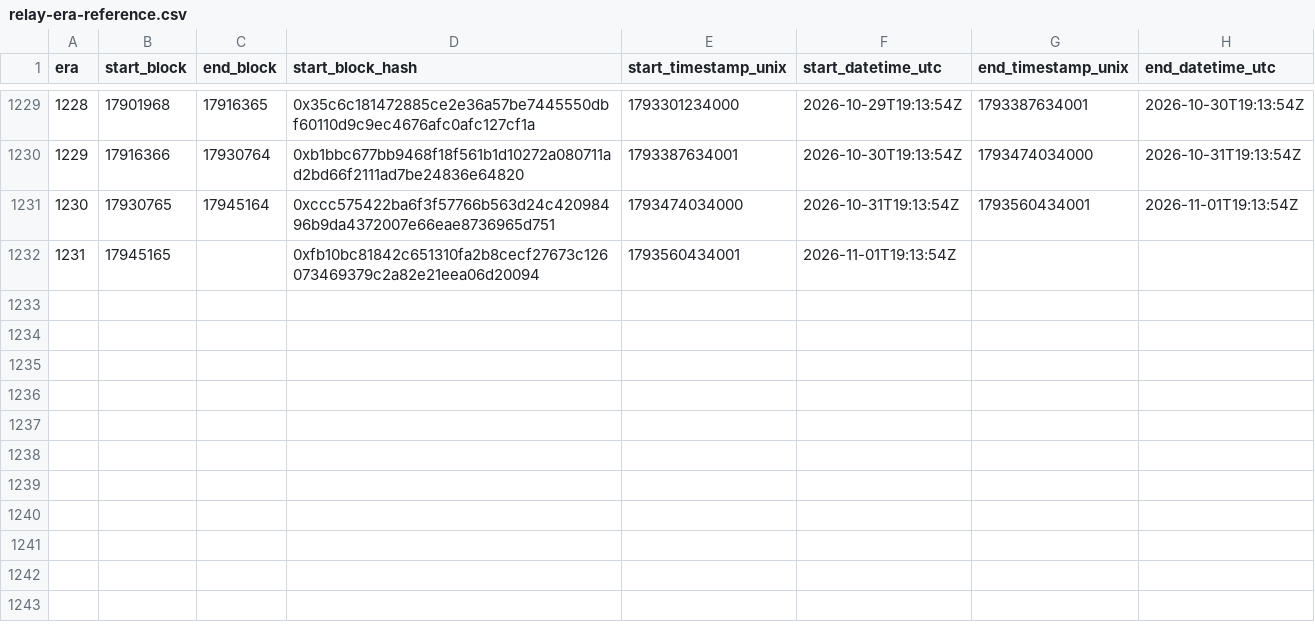
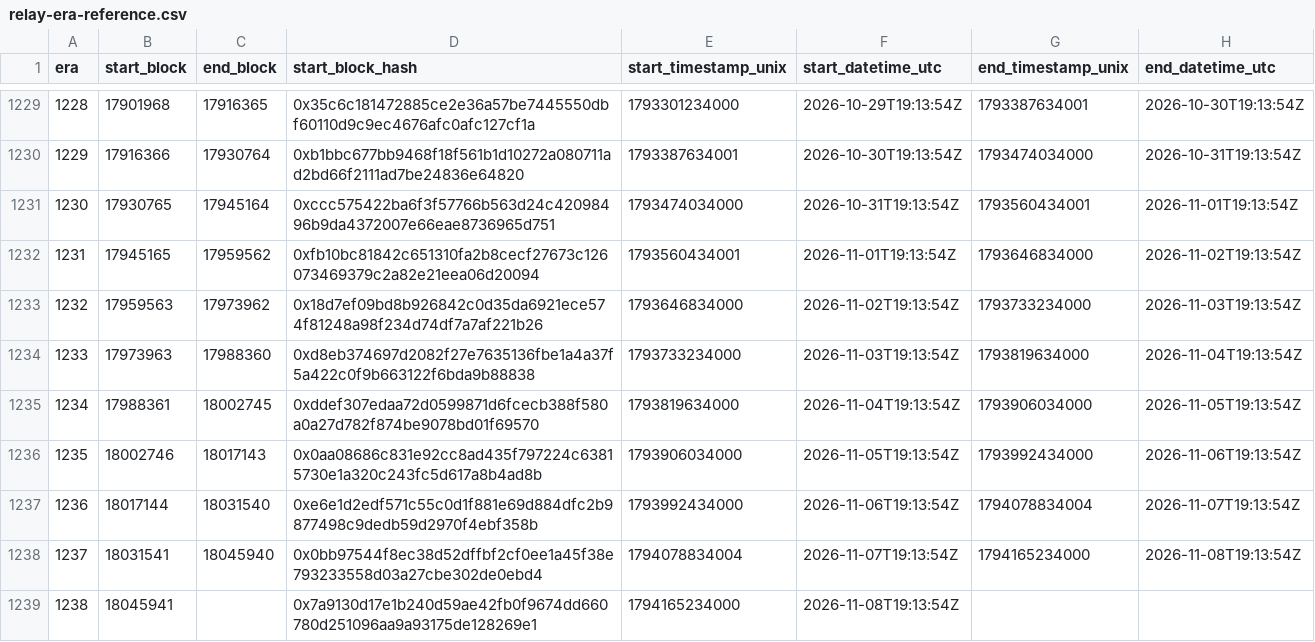
Before and after one commit to bladzv/enjinsight, a CSV file: public/relay-era-reference.csv, drawn as a sheet; only a part is shown, gaps mark what is left out.

```diff
--- a/public/relay-era-reference.csv
+++ b/public/relay-era-reference.csv
@@ -1231,2 +1231,9 @@ era,start_block,end_block,start_block_hash,start_timestamp_unix,start_datetime_u
 1230,17930765,17945164,0xccc575422ba6f3f57766b563d24c42098496b9da4372007e66eae8736965d751,1793474034000,2026-10-31T19:13:54Z,1793560434001,2026-11-01T19:13:54Z
-1231,17945165,,0xfb10bc81842c651310fa2b8cecf27673c126073469379c2a82e21eea06d20094,1793560434001,2026-11-01T19:13:54Z,,
+1231,17945165,17959562,0xfb10bc81842c651310fa2b8cecf27673c126073469379c2a82e21eea06d20094,1793560434001,2026-11-01T19:13:54Z,1793646834000,2026-11-02T19:13:54Z
+1232,17959563,17973962,0x18d7ef09bd8b926842c0d35da6921ece574f81248a98f234d74df7a7af221b26,1793646834000,2026-11-02T19:13:54Z,1793733234000,2026-11-03T19:13:54Z
+1233,17973963,17988360,0xd8eb374697d2082f27e7635136fbe1a4a37f5a422c0f9b663122f6bda9b88838,1793733234000,2026-11-03T19:13:54Z,1793819634000,2026-11-04T19:13:54Z
+1234,17988361,18002745,0xddef307edaa72d0599871d6fcecb388f580a0a27d782f874be9078bd01f69570,1793819634000,2026-11-04T19:13:54Z,1793906034000,2026-11-05T19:13:54Z
+1235,18002746,18017143,0x0aa08686c831e92cc8ad435f797224c63815730e1a320c243fc5d617a8b4ad8b,1793906034000,2026-11-05T19:13:54Z,1793992434000,2026-11-06T19:13:54Z
+1236,18017144,18031540,0xe6e1d2edf571c55c0d1f881e69d884dfc2b9877498c9dedb59d2970f4ebf358b,1793992434000,2026-11-06T19:13:54Z,1794078834004,2026-11-07T19:13:54Z
+1237,18031541,18045940,0x0bb97544f8ec38d52dffbf2cf0ee1a45f38e793233558d03a27cbe302de0ebd4,1794078834004,2026-11-07T19:13:54Z,1794165234000,2026-11-08T19:13:54Z
+1238,18045941,,0x7a9130d17e1b240d59ae42fb0f9674dd660780d251096aa9a93175de128269e1,1794165234000,2026-11-08T19:13:54Z,,
```
